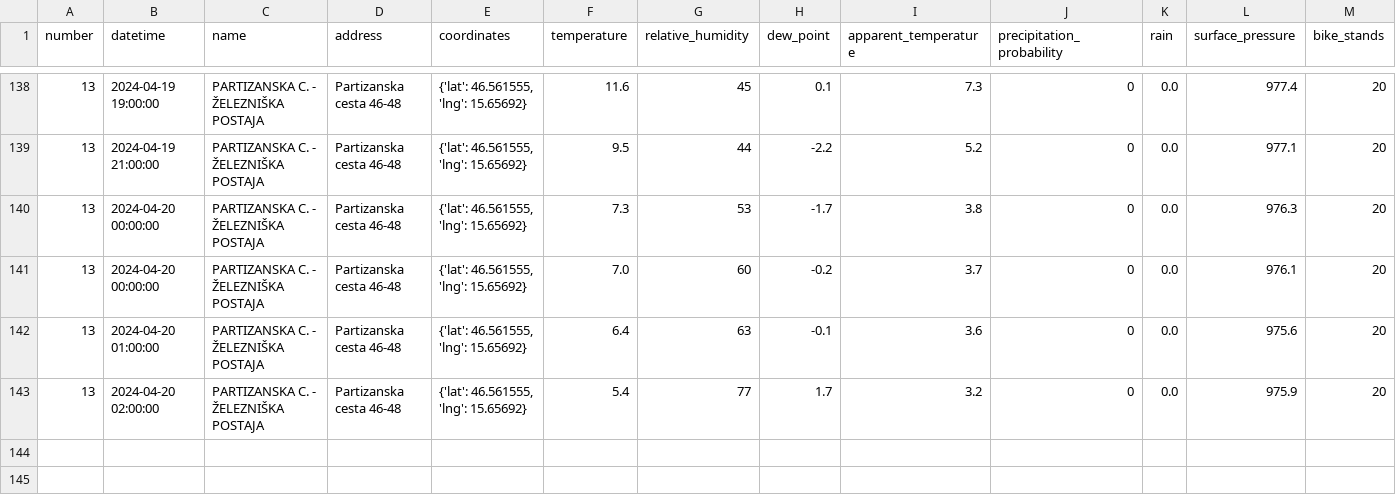
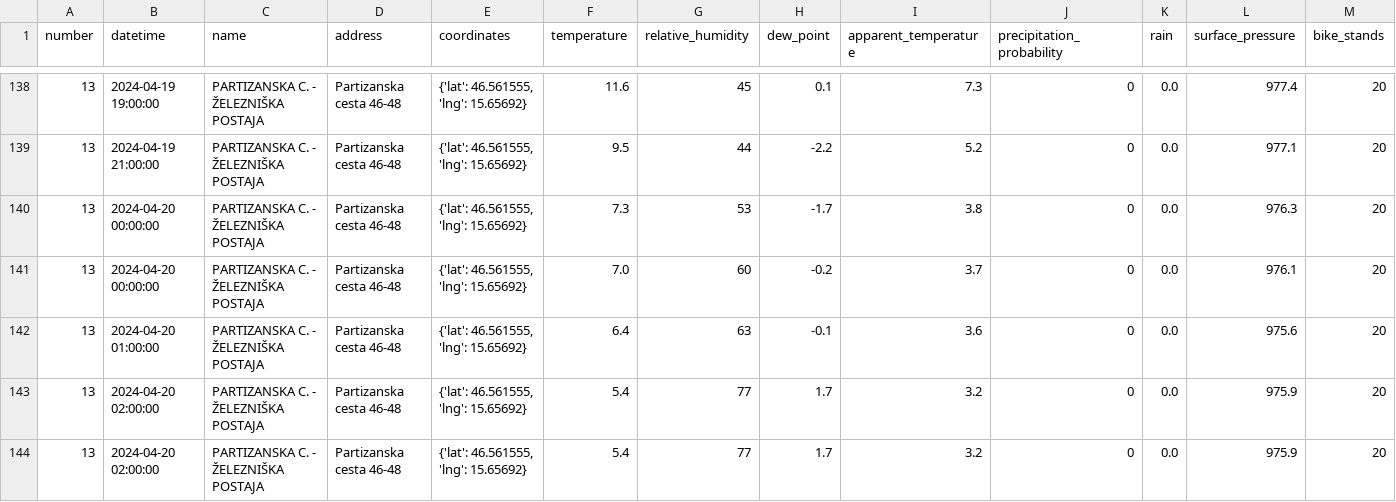
Before and after one commit to ChiefPatrik/mBikePredictions, a CSV file: data/processed/station13_data.csv, drawn as a sheet; only a part is shown, gaps mark what is left out; rows hold the shown columns only; the diff names each change by its address in the sheet, - before the commit and + after, or states it on an @@ line.

```diff
--- a/data/processed/station13_data.csv
+++ b/data/processed/station13_data.csv
+row 144: 13 | 2024-04-20 02:00:00 | PARTIZANSKA C. - ŽELEZNIŠKA POSTAJA | Partizanska cesta 46-48 | {'lat': 46.561555, 'lng': 15.65692} | 5.4 | 77 | 1.7 | 3.2 | 0 | 0.0 | 975.9 | 20
```
Also changed, not shown: data/processed/station15_data.csv, data/processed/station21_data.csv, 28 other files.
